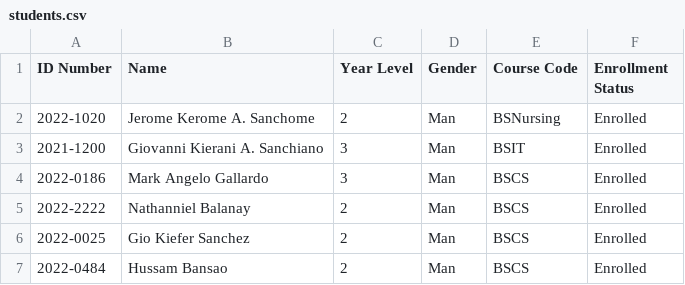
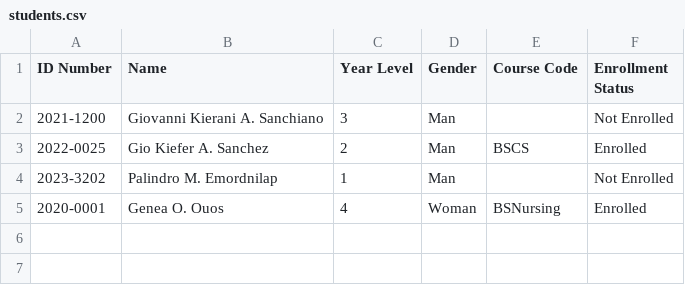
Before and after one commit to giosanchez-iit/simple-student-information-system, a CSV file: students.csv, drawn as a sheet.

Commit message:
Student Delete, Course Edit and Delete Integration
- Student Delete functionality added
- Course Edit functionality added
- Course Delete functionality added
- Behavior for course edit and delete buttons modified

```diff
--- a/students.csv
+++ b/students.csv
@@ -1,7 +1,5 @@
 ID Number,Name,Year Level,Gender,Course Code,Enrollment Status
-2022-1020,Jerome Kerome A. Sanchome,2,Man,BSNursing,Enrolled
-2021-1200,Giovanni Kierani A. Sanchiano,3,Man,BSIT,Enrolled
-2022-0186,Mark Angelo Gallardo,3,Man,BSCS,Enrolled
-2022-2222,Nathanniel Balanay,2,Man,BSCS,Enrolled
-2022-0025,Gio Kiefer Sanchez,2,Man,BSCS,Enrolled
-2022-0484,Hussam Bansao,2,Man,BSCS,Enrolled
+2021-1200,Giovanni Kierani A. Sanchiano,3,Man,,Not Enrolled
+2022-0025,Gio Kiefer A. Sanchez,2,Man,BSCS,Enrolled
+2023-3202,Palindro M. Emordnilap,1,Man,,Not Enrolled
+2020-0001,Genea O. Ouos,4,Woman,BSNursing,Enrolled
```
Also changed, not shown: 5 other files.
